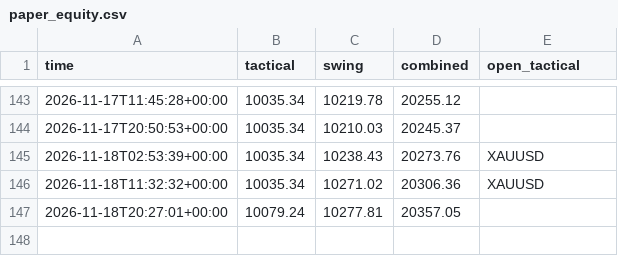
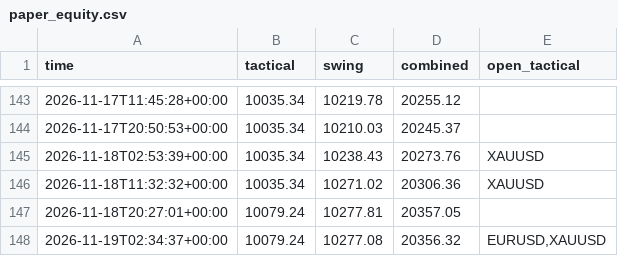
Before and after one commit to sobhansbp/Trade-, a CSV file: journal/paper_equity.csv, drawn as a sheet; only a part is shown, gaps mark what is left out.

```diff
--- a/journal/paper_equity.csv
+++ b/journal/paper_equity.csv
@@ -147 +147,2 @@ time,tactical,swing,combined,open_tactical
 2026-11-18T20:27:01+00:00,10079.24,10277.81,20357.05,
+2026-11-19T02:34:37+00:00,10079.24,10277.08,20356.32,"EURUSD,XAUUSD"
```
Also changed, not shown: journal/news_scores.csv, journal/signals.csv, 3 other files.
